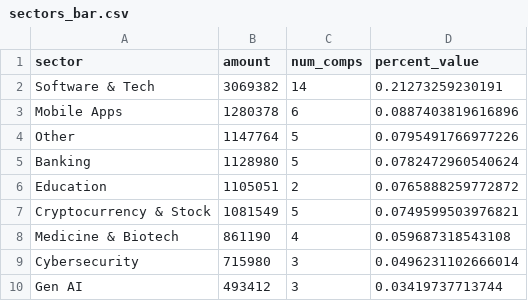
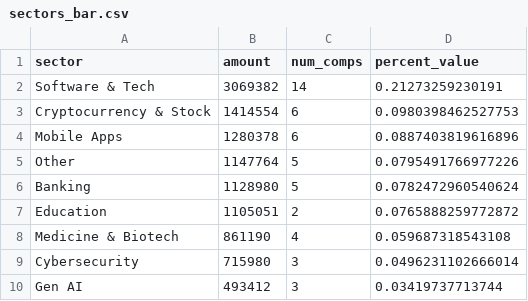
Before and after one commit to declanrjb/ob-investments, a CSV file: data/viz/sectors_bar.csv, drawn as a sheet; removed rows and columns are numbered as before the commit, all else as after; the diff names each change by its address in the sheet, - before the commit and + after, or states it on an @@ line.

```diff
--- a/data/viz/sectors_bar.csv
+++ b/data/viz/sectors_bar.csv
+row 3: Cryptocurrency & Stock | 1414554 | 6 | 0.0980398462527753
-row 7: Cryptocurrency & Stock | 1081549 | 5 | 0.0749599503976821
```
Also changed, not shown: data/viz/country_blocks.csv, data/viz/fund_blocks.csv, 4 other files.
